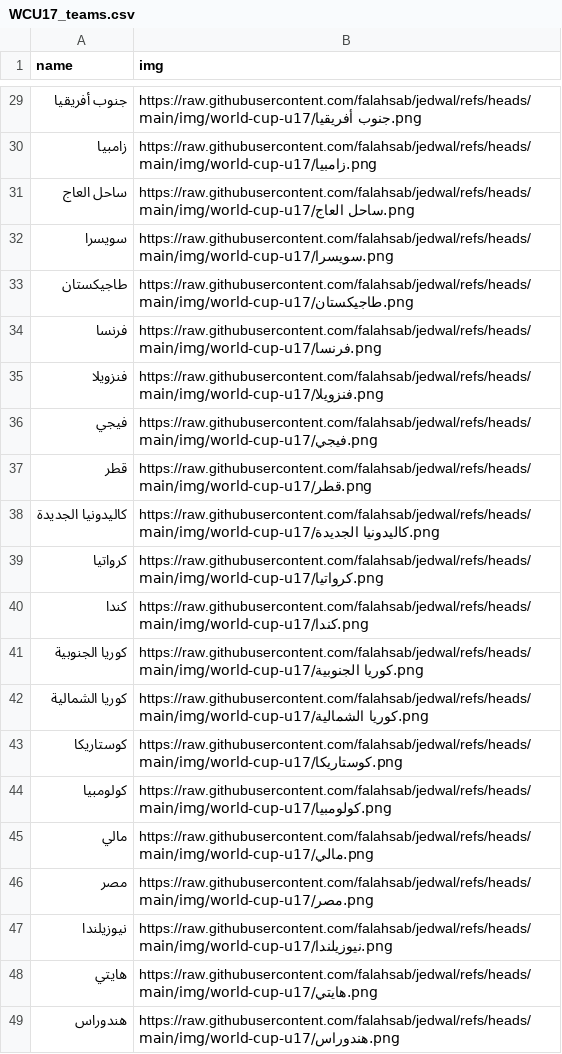
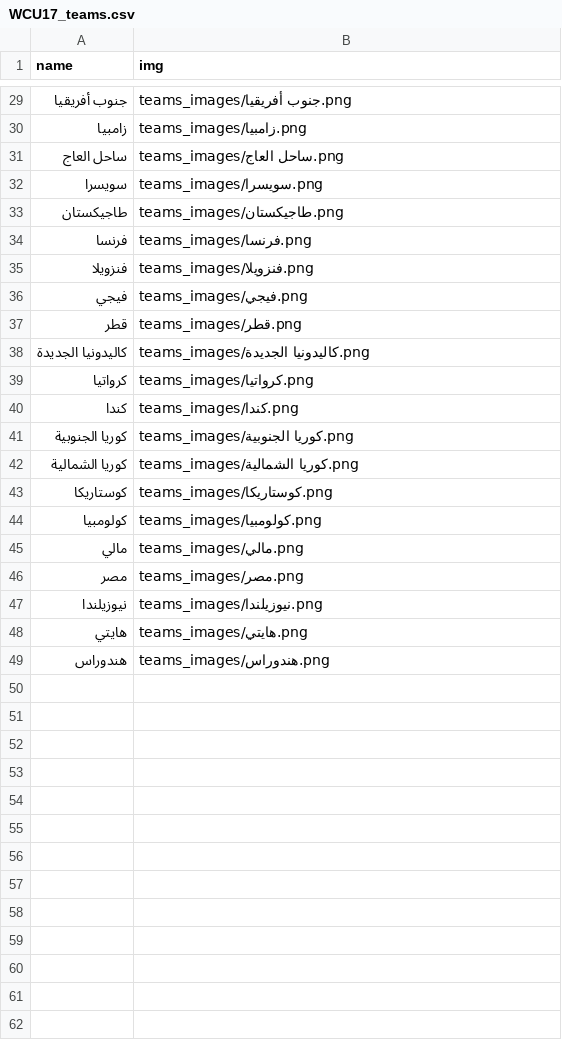
Before and after one commit to falahsab/jedwal, a CSV file: teams/WCU17_teams.csv, drawn as a sheet; only a part is shown, gaps mark what is left out; the diff covers the shown part only.

Commit message:
Update WCU17_teams.csv

```diff
--- a/teams/WCU17_teams.csv
+++ b/teams/WCU17_teams.csv
@@ -29,21 +29,21 @@ name,img
-جنوب أفريقيا,https://raw.githubusercontent.com/falahsab/jedwal/refs/heads/main/img/world-cup-u17/جنوب أفريقيا.png
-زامبيا,https://raw.githubusercontent.com/falahsab/jedwal/refs/heads/main/img/world-cup-u17/زامبيا.png
-ساحل العاج,https://raw.githubusercontent.com/falahsab/jedwal/refs/heads/main/img/world-cup-u17/ساحل العاج.png
-سويسرا,https://raw.githubusercontent.com/falahsab/jedwal/refs/heads/main/img/world-cup-u17/سويسرا.png
-طاجيكستان,https://raw.githubusercontent.com/falahsab/jedwal/refs/heads/main/img/world-cup-u17/طاجيكستان.png
-فرنسا,https://raw.githubusercontent.com/falahsab/jedwal/refs/heads/main/img/world-cup-u17/فرنسا.png
-فنزويلا,https://raw.githubusercontent.com/falahsab/jedwal/refs/heads/main/img/world-cup-u17/فنزويلا.png
-فيجي,https://raw.githubusercontent.com/falahsab/jedwal/refs/heads/main/img/world-cup-u17/فيجي.png
-قطر,https://raw.githubusercontent.com/falahsab/jedwal/refs/heads/main/img/world-cup-u17/قطر.png
-كاليدونيا الجديدة,https://raw.githubusercontent.com/falahsab/jedwal/refs/heads/main/img/world-cup-u17/كاليدونيا الجديدة.png
-كرواتيا,https://raw.githubusercontent.com/falahsab/jedwal/refs/heads/main/img/world-cup-u17/كرواتيا.png
-كندا,https://raw.githubusercontent.com/falahsab/jedwal/refs/heads/main/img/world-cup-u17/كندا.png
-كوريا الجنوبية,https://raw.githubusercontent.com/falahsab/jedwal/refs/heads/main/img/world-cup-u17/كوريا الجنوبية.png
-كوريا الشمالية,https://raw.githubusercontent.com/falahsab/jedwal/refs/heads/main/img/world-cup-u17/كوريا الشمالية.png
-كوستاريكا,https://raw.githubusercontent.com/falahsab/jedwal/refs/heads/main/img/world-cup-u17/كوستاريكا.png
-كولومبيا,https://raw.githubusercontent.com/falahsab/jedwal/refs/heads/main/img/world-cup-u17/كولومبيا.png
-مالي,https://raw.githubusercontent.com/falahsab/jedwal/refs/heads/main/img/world-cup-u17/مالي.png
-مصر,https://raw.githubusercontent.com/falahsab/jedwal/refs/heads/main/img/world-cup-u17/مصر.png
-نيوزيلندا,https://raw.githubusercontent.com/falahsab/jedwal/refs/heads/main/img/world-cup-u17/نيوزيلندا.png
-هايتي,https://raw.githubusercontent.com/falahsab/jedwal/refs/heads/main/img/world-cup-u17/هايتي.png
-هندوراس,https://raw.githubusercontent.com/falahsab/jedwal/refs/heads/main/img/world-cup-u17/هندوراس.png
+جنوب أفريقيا,teams_images/جنوب أفريقيا.png
+زامبيا,teams_images/زامبيا.png
+ساحل العاج,teams_images/ساحل العاج.png
+سويسرا,teams_images/سويسرا.png
+طاجيكستان,teams_images/طاجيكستان.png
+فرنسا,teams_images/فرنسا.png
+فنزويلا,teams_images/فنزويلا.png
+فيجي,teams_images/فيجي.png
+قطر,teams_images/قطر.png
+كاليدونيا الجديدة,teams_images/كاليدونيا الجديدة.png
+كرواتيا,teams_images/كرواتيا.png
+كندا,teams_images/كندا.png
+كوريا الجنوبية,teams_images/كوريا الجنوبية.png
+كوريا الشمالية,teams_images/كوريا الشمالية.png
+كوستاريكا,teams_images/كوستاريكا.png
+كولومبيا,teams_images/كولومبيا.png
+مالي,teams_images/مالي.png
+مصر,teams_images/مصر.png
+نيوزيلندا,teams_images/نيوزيلندا.png
+هايتي,teams_images/هايتي.png
+هندوراس,teams_images/هندوراس.png
```
Also changed, not shown: 27 edited cells elsewhere in this file.
